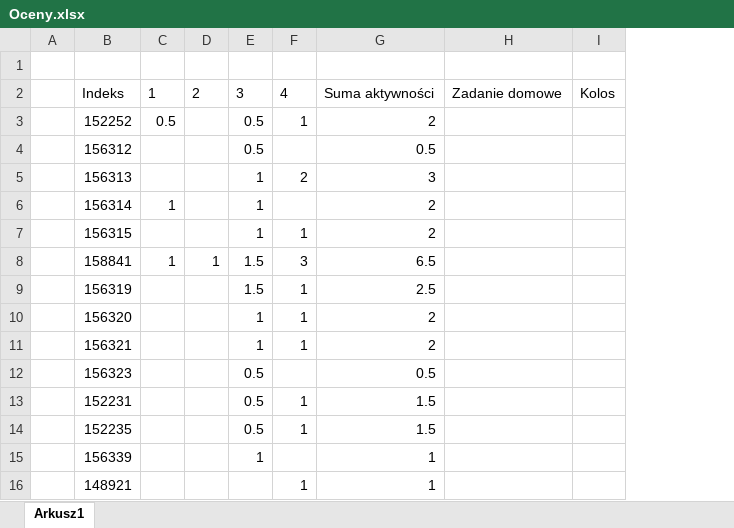
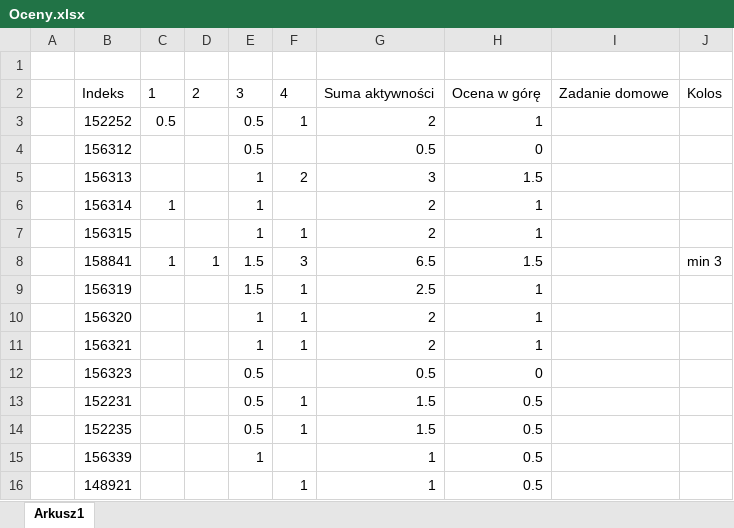
Before and after one commit to mpenarprz/BazyDanychI4, an Excel workbook: Laboratorium/Oceny.xlsx, sheet Arkusz1, drawn as a sheet; values as stored, in another font and other column widths than the file's, no borders; table styles not drawn; addresses are those after the commit; the diff names each change by its address in the sheet, - before the commit and + after, or states it on an @@ line.

Commit message:
Oceny

```diff
--- a/Laboratorium/Oceny.xlsx (sheet Arkusz1)
+++ b/Laboratorium/Oceny.xlsx (sheet Arkusz1)
+column H, rows 2-16: Ocena w górę | 1 | 0 | 1.5 | 1 | 1 | 1.5 | 1 | 1 | 1 | 0 | 0.5 | 0.5 | 0.5 | 0.5
-J8: (empty)
+J8: min 3
```
